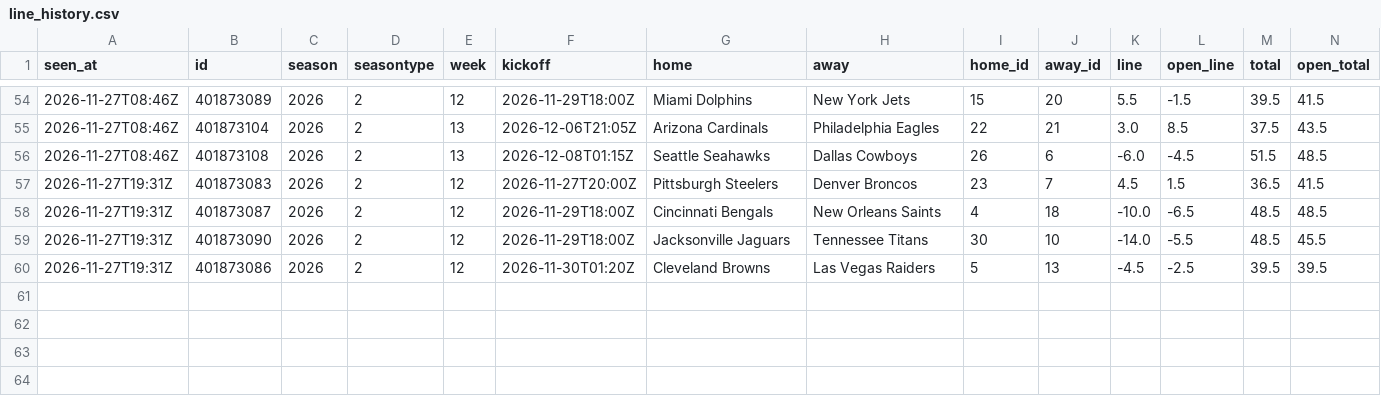
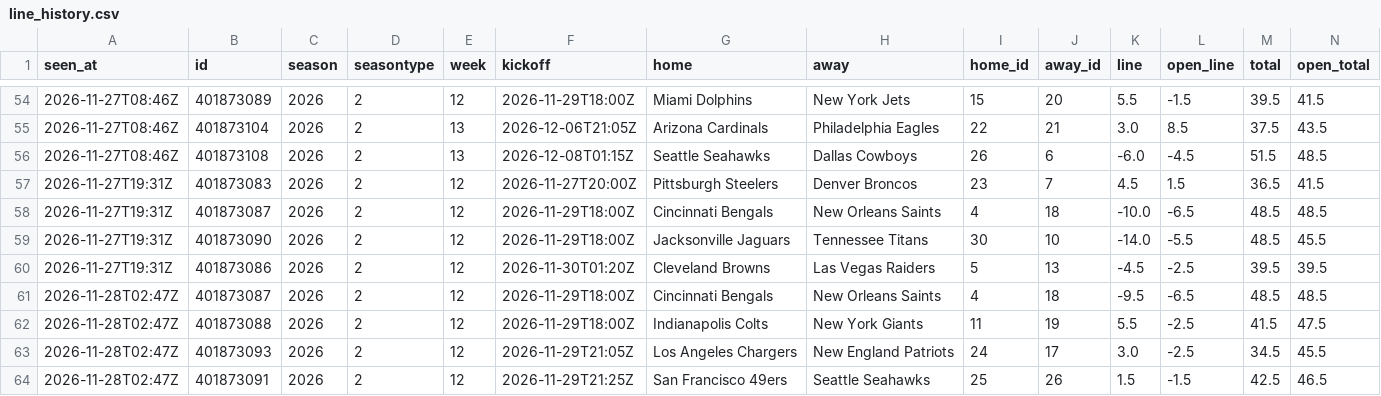
Before and after one commit to davischamann-alt/fourth-and-value, a CSV file: data/live/nfl/line_history.csv, drawn as a sheet; only a part is shown, gaps mark what is left out; the diff names each change by its address in the sheet, - before the commit and + after, or states it on an @@ line.

```diff
--- a/data/live/nfl/line_history.csv
+++ b/data/live/nfl/line_history.csv
+row 61: 2026-11-28T02:47Z | 401873087 | 2026 | 2 | 12 | 2026-11-29T18:00Z | Cincinnati Bengals | New Orleans Saints | 4 | 18 | -9.5 | -6.5 | 48.5 | 48.5
+row 62: 2026-11-28T02:47Z | 401873088 | 2026 | 2 | 12 | 2026-11-29T18:00Z | Indianapolis Colts | New York Giants | 11 | 19 | 5.5 | -2.5 | 41.5 | 47.5
+row 63: 2026-11-28T02:47Z | 401873093 | 2026 | 2 | 12 | 2026-11-29T21:05Z | Los Angeles Chargers | New England Patriots | 24 | 17 | 3.0 | -2.5 | 34.5 | 45.5
+row 64: 2026-11-28T02:47Z | 401873091 | 2026 | 2 | 12 | 2026-11-29T21:25Z | San Francisco 49ers | Seattle Seahawks | 25 | 26 | 1.5 | -1.5 | 42.5 | 46.5
```
Also changed, not shown: data/live/line_history.csv, data/live/nfl/results.csv, 8 other files.
